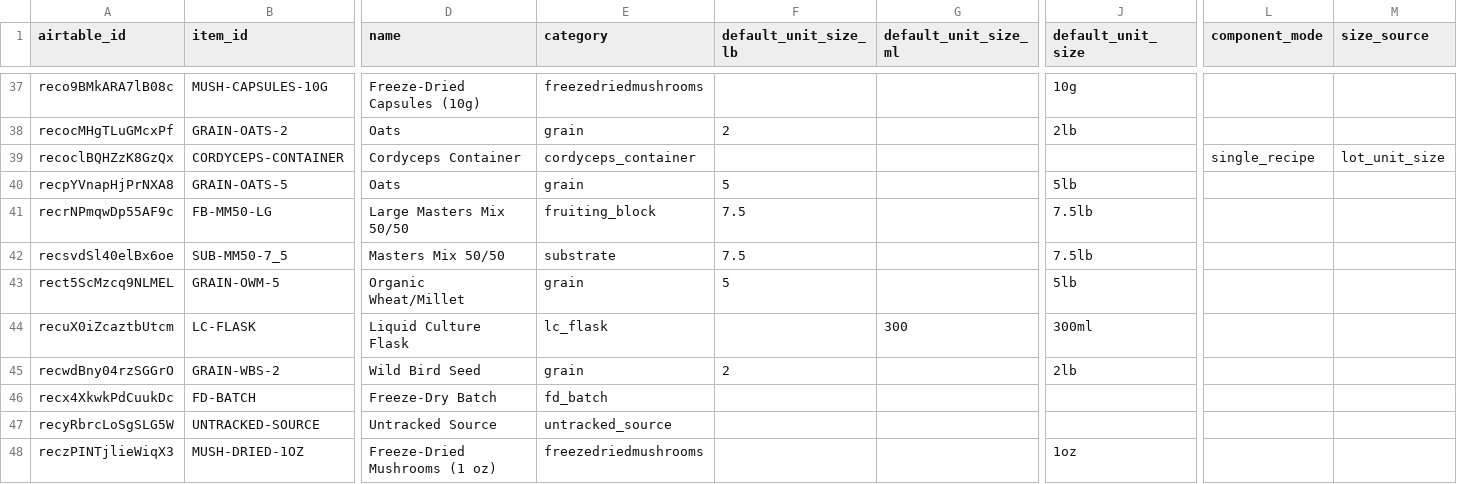
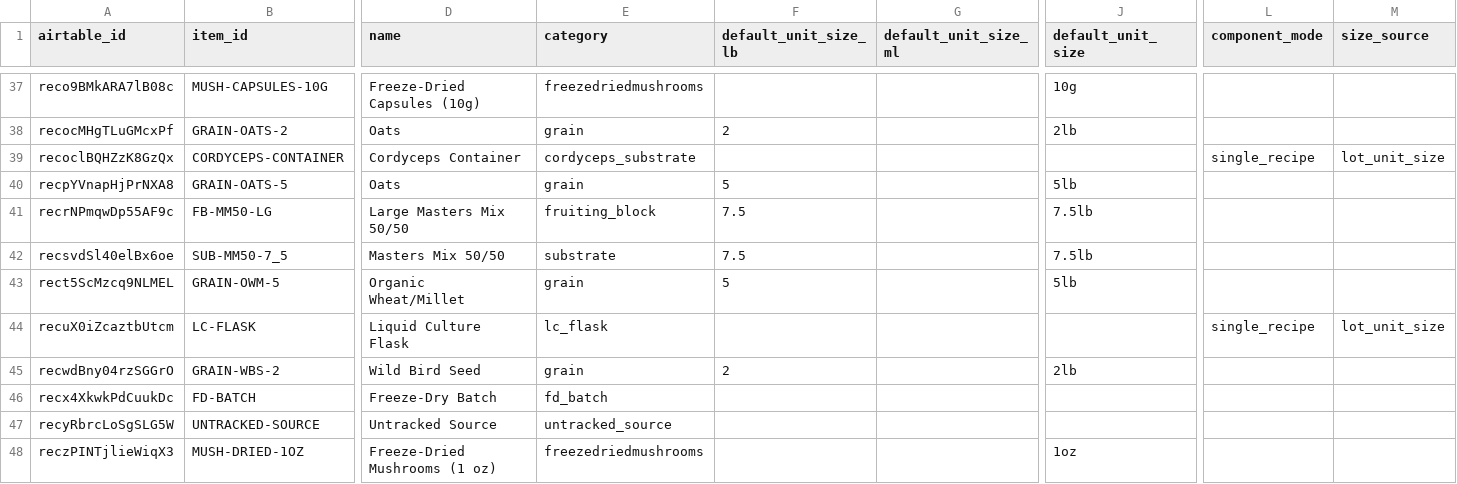
Before and after one commit to RayzorDuff/MushroomProcess, a CSV file: schema/pgsql/csv/items.csv, drawn as a sheet; only a part is shown, gaps mark what is left out; the diff names each change by its address in the sheet, - before the commit and + after, or states it on an @@ line.

Commit message:
fix(recipes): normalize LC sizing and Cordyceps category
Treat LC flask volume as a run-specific value instead of a fixed 300 mL item default.

Keep CORDYCEPS-CONTAINER as the physical item while using the established cordyceps_substrate lifecycle category throughout Appsmith and the PostgreSQL seed.

Remove the temporary cordyceps_container runtime aliases.

```diff
--- a/schema/pgsql/csv/items.csv
+++ b/schema/pgsql/csv/items.csv
-E39 (category): cordyceps_container
+E39 (category): cordyceps_substrate
-G44 (default_unit_size_ml): 300
+G44 (default_unit_size_ml): (empty)
-J44 (default_unit_size): 300ml
+J44 (default_unit_size): (empty)
-L44 (component_mode): (empty)
+L44 (component_mode): single_recipe
-M44 (size_source): (empty)
+M44 (size_source): lot_unit_size
```
Also changed, not shown: 1 other file.
